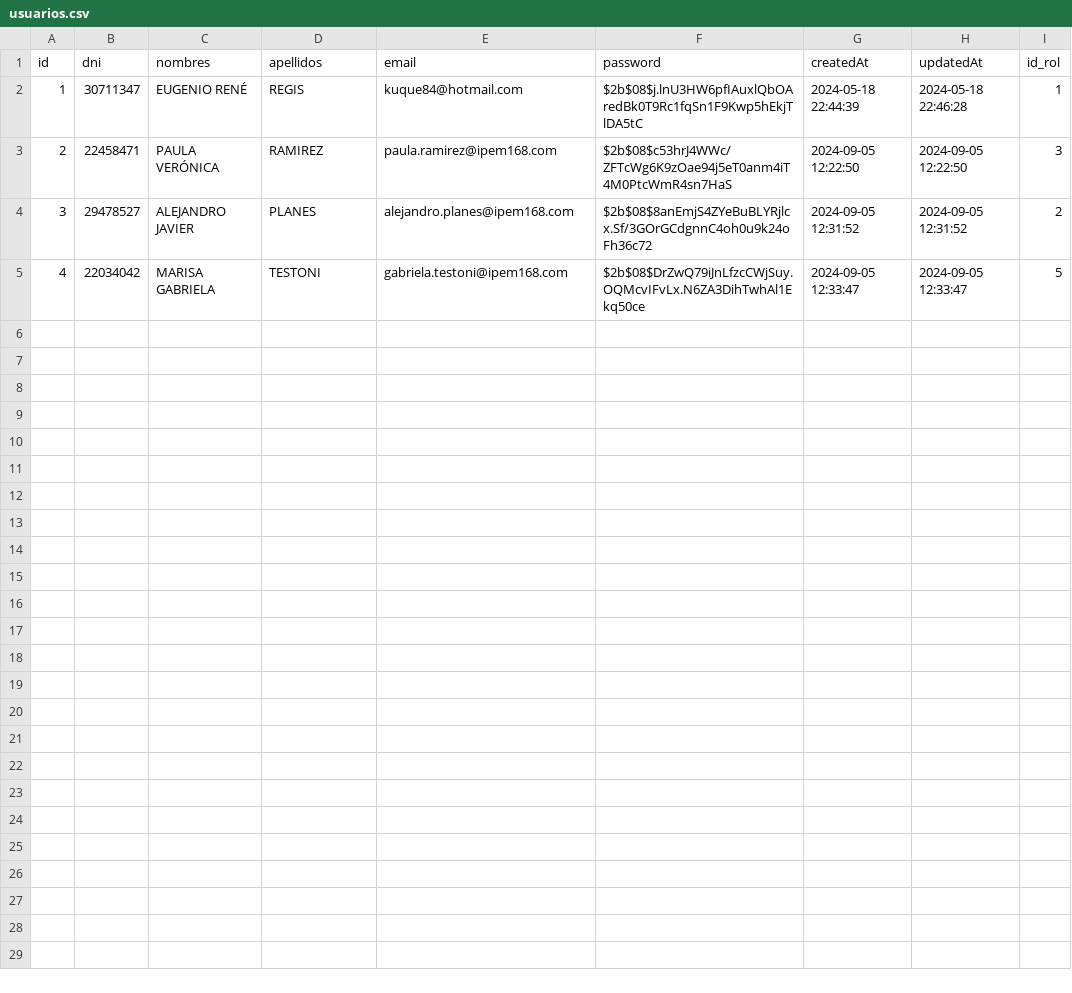
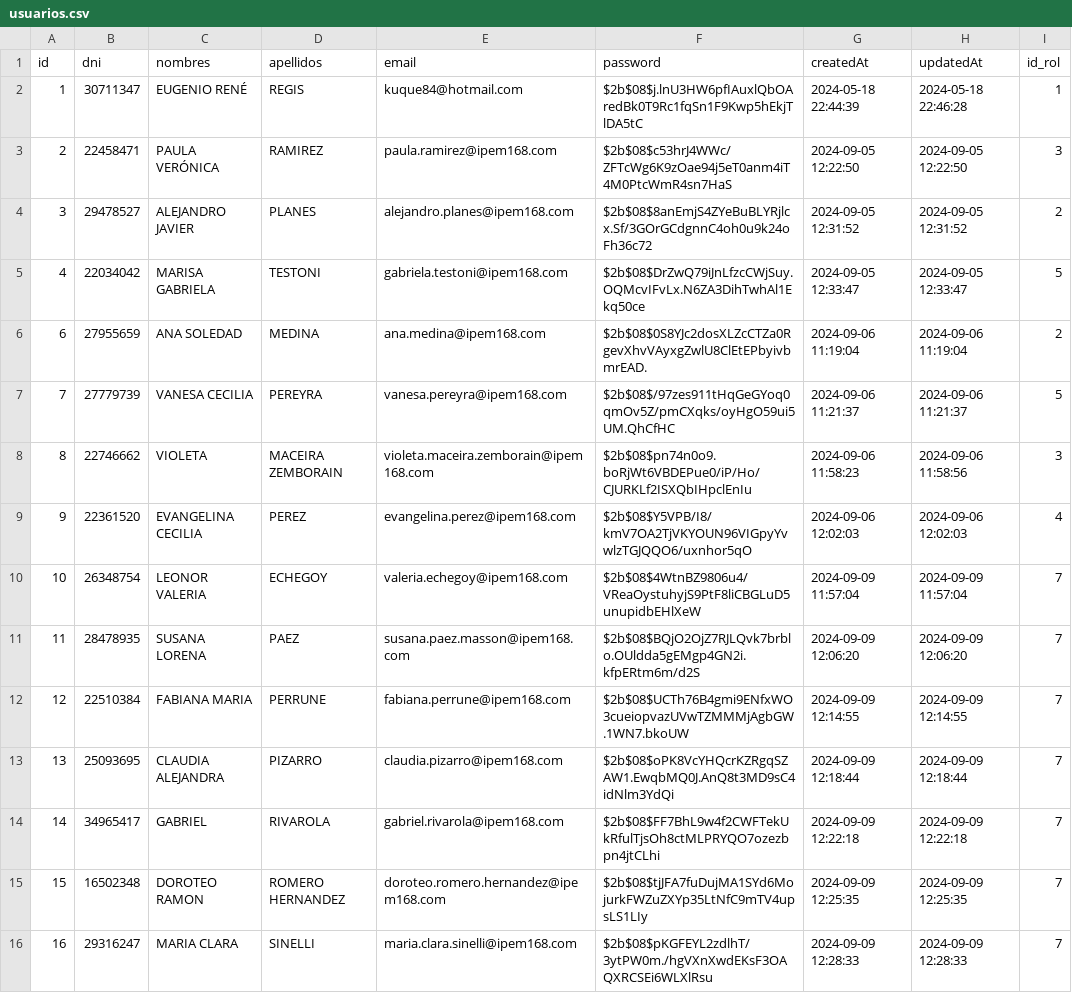
Before and after one commit to kuque84/NSGA---Backend, a CSV file: BD/usuarios.csv, drawn as a sheet; the diff names each change by its address in the sheet, - before the commit and + after, or states it on an @@ line.

Commit message:
Actualización de Usuarios

```diff
--- a/BD/usuarios.csv
+++ b/BD/usuarios.csv
+row 6: 6 | 27955659 | ANA SOLEDAD | MEDINA | ana.medina@ipem168.com | $2b$08$0S8YJc2dosXLZcCTZa0RgevXhvVAyxgZwlU8ClEtEPbyivbmrEAD. | 2024-09-06 11:19:04 | 2024-09-06 11:19:04 | 2
+row 7: 7 | 27779739 | VANESA CECILIA | PEREYRA | vanesa.pereyra@ipem168.com | $2b$08$/97zes911tHqGeGYoq0qmOv5Z/pmCXqks/oyHgO59ui5UM.QhCfHC | 2024-09-06 11:21:37 | 2024-09-06 11:21:37 | 5
+row 8: 8 | 22746662 | VIOLETA | MACEIRA ZEMBORAIN | violeta.maceira.zemborain@ipem168.com | $2b$08$pn74n0o9.boRjWt6VBDEPue0/iP/Ho/CJURKLf2ISXQbIHpclEnIu | 2024-09-06 11:58:23 | 2024-09-06 11:58:56 | 3
+row 9: 9 | 22361520 | EVANGELINA CECILIA | PEREZ | evangelina.perez@ipem168.com | $2b$08$Y5VPB/I8/kmV7OA2TjVKYOUN96VIGpyYvwlzTGJQQO6/uxnhor5qO | 2024-09-06 12:02:03 | 2024-09-06 12:02:03 | 4
+row 10: 10 | 26348754 | LEONOR VALERIA | ECHEGOY | valeria.echegoy@ipem168.com | $2b$08$4WtnBZ9806u4/VReaOystuhyjS9PtF8liCBGLuD5unupidbEHlXeW | 2024-09-09 11:57:04 | 2024-09-09 11:57:04 | 7
+row 11: 11 | 28478935 | SUSANA LORENA | PAEZ | susana.paez.masson@ipem168.com | $2b$08$BQjO2OjZ7RJLQvk7brblo.OUldda5gEMgp4GN2i.kfpERtm6m/d2S | 2024-09-09 12:06:20 | 2024-09-09 12:06:20 | 7
+row 12: 12 | 22510384 | FABIANA MARIA | PERRUNE | fabiana.perrune@ipem168.com | $2b$08$UCTh76B4gmi9ENfxWO3cueiopvazUVwTZMMMjAgbGW.1WN7.bkoUW | 2024-09-09 12:14:55 | 2024-09-09 12:14:55 | 7
+row 13: 13 | 25093695 | CLAUDIA ALEJANDRA | PIZARRO | claudia.pizarro@ipem168.com | $2b$08$oPK8VcYHQcrKZRgqSZAW1.EwqbMQ0J.AnQ8t3MD9sC4idNlm3YdQi | 2024-09-09 12:18:44 | 2024-09-09 12:18:44 | 7
+row 14: 14 | 34965417 | GABRIEL | RIVAROLA | gabriel.rivarola@ipem168.com | $2b$08$FF7BhL9w4f2CWFTekUkRfulTjsOh8ctMLPRYQO7ozezbpn4jtCLhi | 2024-09-09 12:22:18 | 2024-09-09 12:22:18 | 7
+row 15: 15 | 16502348 | DOROTEO RAMON | ROMERO HERNANDEZ | doroteo.romero.hernandez@ipem168.com | $2b$08$tjJFA7fuDujMA1SYd6MojurkFWZuZXYp35LtNfC9mTV4upsLS1LIy | 2024-09-09 12:25:35 | 2024-09-09 12:25:35 | 7
+row 16: 16 | 29316247 | MARIA CLARA | SINELLI | maria.clara.sinelli@ipem168.com | $2b$08$pKGFEYL2zdlhT/3ytPW0m./hgVXnXwdEKsF3OAQXRCSEi6WLXlRsu | 2024-09-09 12:28:33 | 2024-09-09 12:28:33 | 7
```
